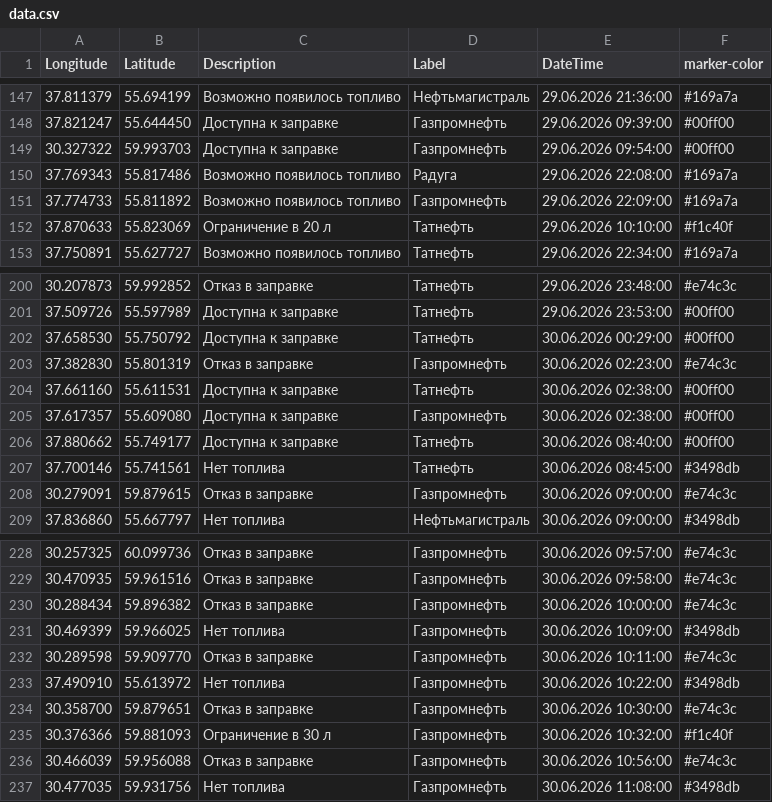
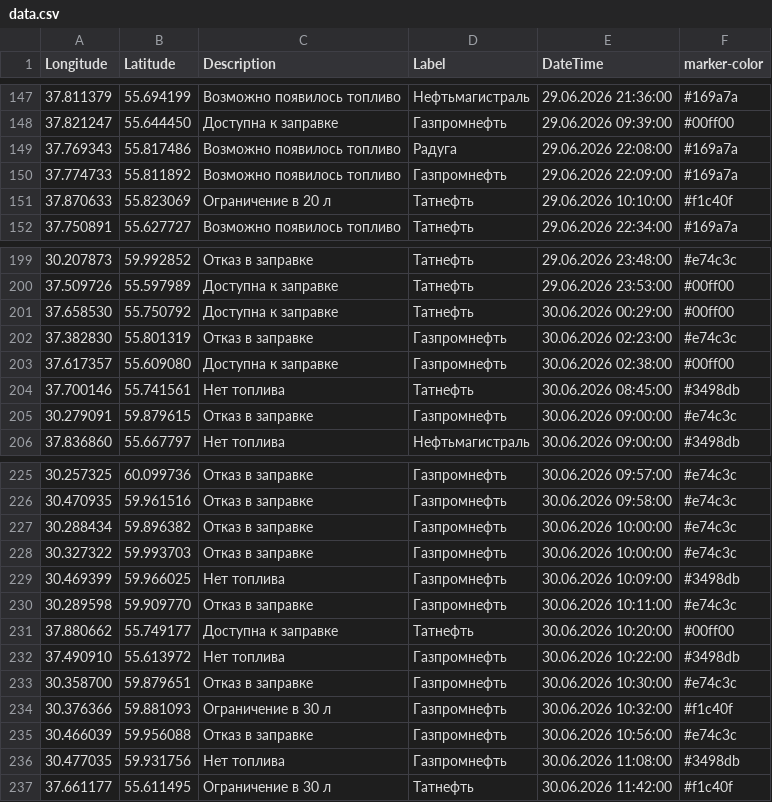
Before and after one commit to ProilKarpenko/Proil_AZS, a CSV file: data.csv, drawn as a sheet; only a part is shown, gaps mark what is left out; removed rows and columns are numbered as before the commit, all else as after; the diff names each change by its address in the sheet, - before the commit and + after, or states it on an @@ line.

Commit message:
Автоматическое обновление

```diff
--- a/data.csv
+++ b/data.csv
-row 149: 30.327322 | 59.993703 | Доступна к заправке | Газпромнефть | 29.06.2026 09:54:00 | #00ff00
-row 204: 37.661160 | 55.611531 | Доступна к заправке | Татнефть | 30.06.2026 02:38:00 | #00ff00
-row 206: 37.880662 | 55.749177 | Доступна к заправке | Татнефть | 30.06.2026 08:40:00 | #00ff00
+row 228: 30.327322 | 59.993703 | Отказ в заправке | Газпромнефть | 30.06.2026 10:00:00 | #e74c3c
+row 231: 37.880662 | 55.749177 | Доступна к заправке | Татнефть | 30.06.2026 10:20:00 | #00ff00
+row 237: 37.661177 | 55.611495 | Ограничение в 30 л | Татнефть | 30.06.2026 11:42:00 | #f1c40f
```
